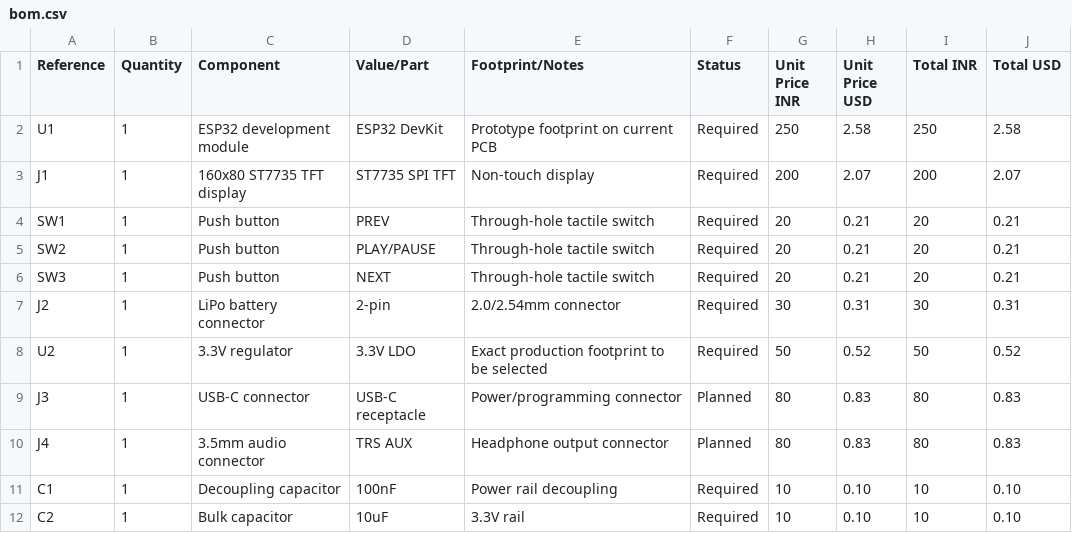
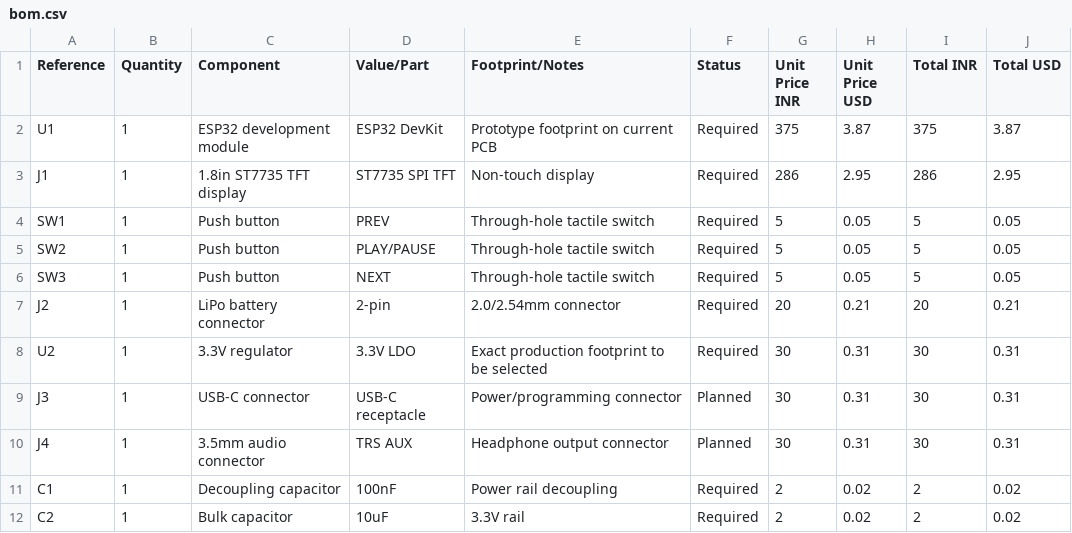
Before and after one commit to mikey-eze/half-first-projects, a CSV file: bom.csv, drawn as a sheet; only a part is shown; the diff covers the shown part only.

Commit message:
Reprice BOM using low Indian market estimates

```diff
--- a/bom.csv
+++ b/bom.csv
@@ -1,12 +1,12 @@
 Reference,Quantity,Component,Value/Part,Footprint/Notes,Status,Unit Price INR,Unit Price USD,Total INR,Total USD
-U1,1,ESP32 development module,ESP32 DevKit,Prototype footprint on current PCB,Required,250,2.58,250,2.58
-J1,1,160x80 ST7735 TFT display,ST7735 SPI TFT,Non-touch display,Required,200,2.07,200,2.07
-SW1,1,Push button,PREV,Through-hole tactile switch,Required,20,0.21,20,0.21
-SW2,1,Push button,PLAY/PAUSE,Through-hole tactile switch,Required,20,0.21,20,0.21
-SW3,1,Push button,NEXT,Through-hole tactile switch,Required,20,0.21,20,0.21
-J2,1,LiPo battery connector,2-pin,2.0/2.54mm connector,Required,30,0.31,30,0.31
-U2,1,3.3V regulator,3.3V LDO,Exact production footprint to be selected,Required,50,0.52,50,0.52
-J3,1,USB-C connector,USB-C receptacle,Power/programming connector,Planned,80,0.83,80,0.83
-J4,1,3.5mm audio connector,TRS AUX,Headphone output connector,Planned,80,0.83,80,0.83
-C1,1,Decoupling capacitor,100nF,Power rail decoupling,Required,10,0.10,10,0.10
-C2,1,Bulk capacitor,10uF,3.3V rail,Required,10,0.10,10,0.10
+U1,1,ESP32 development module,ESP32 DevKit,Prototype footprint on current PCB,Required,375,3.87,375,3.87
+J1,1,1.8in ST7735 TFT display,ST7735 SPI TFT,Non-touch display,Required,286,2.95,286,2.95
+SW1,1,Push button,PREV,Through-hole tactile switch,Required,5,0.05,5,0.05
+SW2,1,Push button,PLAY/PAUSE,Through-hole tactile switch,Required,5,0.05,5,0.05
+SW3,1,Push button,NEXT,Through-hole tactile switch,Required,5,0.05,5,0.05
+J2,1,LiPo battery connector,2-pin,2.0/2.54mm connector,Required,20,0.21,20,0.21
+U2,1,3.3V regulator,3.3V LDO,Exact production footprint to be selected,Required,30,0.31,30,0.31
+J3,1,USB-C connector,USB-C receptacle,Power/programming connector,Planned,30,0.31,30,0.31
+J4,1,3.5mm audio connector,TRS AUX,Headphone output connector,Planned,30,0.31,30,0.31
+C1,1,Decoupling capacitor,100nF,Power rail decoupling,Required,2,0.02,2,0.02
+C2,1,Bulk capacitor,10uF,3.3V rail,Required,2,0.02,2,0.02
```
Also changed, not shown: 46 edited cells elsewhere in this file.
